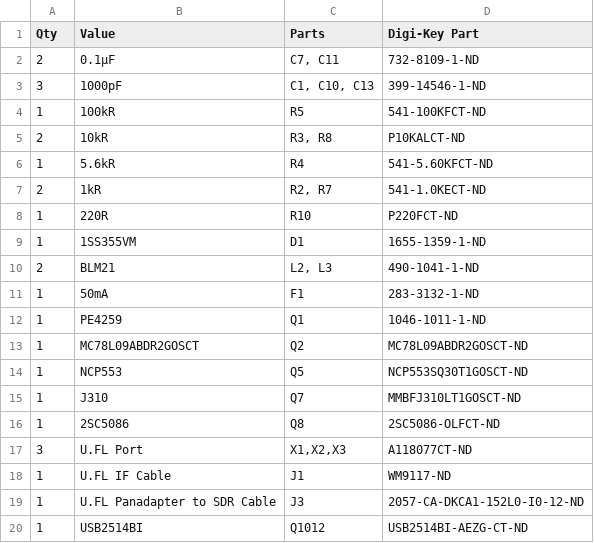
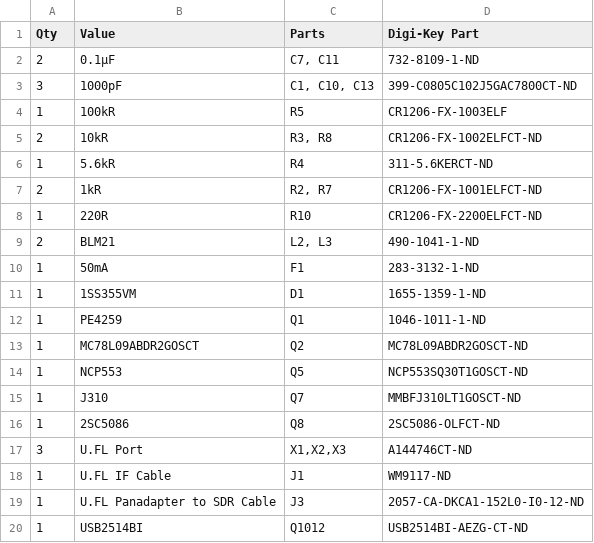
Before and after one commit to rfrht/FT991A-PAT, a CSV file: Design/bom-ft991-panadapter.csv, drawn as a sheet.

Commit message:
Updated BOM
Substituted a few unavailable parts with compatible ones.

Beware that some pieces are almost unobtanium as of now, for example: PE4259, USB2514BI, 2SC5086.

```diff
--- a/Design/bom-ft991-panadapter.csv
+++ b/Design/bom-ft991-panadapter.csv
@@ -2,11 +2,11 @@ Qty,Value,Parts,Digi-Key Part
 2,0.1µF,"C7, C11",732-8109-1-ND
-3,1000pF,"C1, C10, C13",399-14546-1-ND
-1,100kR,R5,541-100KFCT-ND
-2,10kR,"R3, R8",P10KALCT-ND
-1,5.6kR,R4,541-5.60KFCT-ND
-2,1kR,"R2, R7",541-1.0KECT-ND
-1,220R,"R10",P220FCT-ND
-1,1SS355VM,D1,1655-1359-1-ND
+3,1000pF,"C1, C10, C13",399-C0805C102J5GAC7800CT-ND
+1,100kR,R5,CR1206-FX-1003ELF
+2,10kR,"R3, R8",CR1206-FX-1002ELFCT-ND
+1,5.6kR,R4,311-5.6KERCT-ND
+2,1kR,"R2, R7",CR1206-FX-1001ELFCT-ND
+1,220R,"R10",CR1206-FX-2200ELFCT-ND
 2,BLM21,"L2, L3",490-1041-1-ND
 1,50mA,F1,283-3132-1-ND
+1,1SS355VM,D1,1655-1359-1-ND
 1,PE4259,Q1,1046-1011-1-ND
@@ -16,3 +16,3 @@ Qty,Value,Parts,Digi-Key Part
 1,2SC5086,Q8,2SC5086-OLFCT-ND
-3,U.FL Port,"X1,X2,X3",A118077CT-ND
+3,U.FL Port,"X1,X2,X3",A144746CT-ND
 1,U.FL IF Cable,J1,WM9117-ND
```
